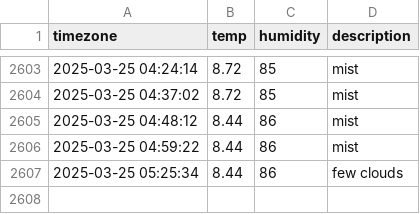
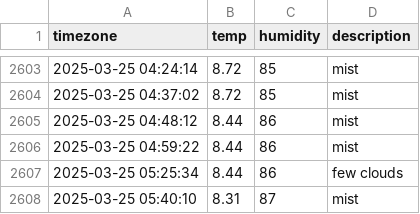
Before and after one commit to YOOSEONGWOO/seoul_weather, a CSV file: seoul_weather.csv, drawn as a sheet; only a part is shown, gaps mark what is left out; the diff names each change by its address in the sheet, - before the commit and + after, or states it on an @@ line.

```diff
--- a/seoul_weather.csv
+++ b/seoul_weather.csv
+row 2608: 2025-03-25 05:40:10 | 8.31 | 87 | mist
```
